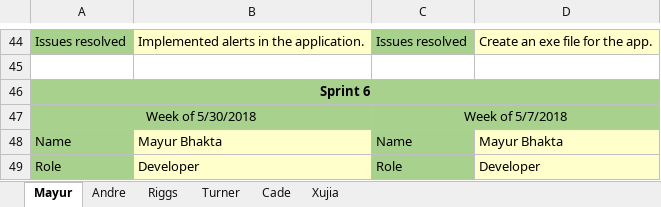
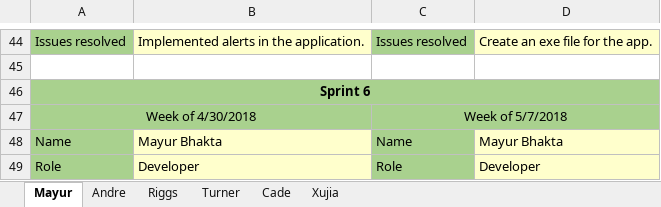
Before and after one commit to Airboy98/Software_Engineering_2_Project, an Excel workbook: documents/Deliverable_4/FlyingMongeese_Deliverable_4_Team_Member_Report.xlsx, sheet Mayur, drawn as a sheet; only a part is shown, gaps mark what is left out; values as stored, in another font and other column widths than the file's, no borders; the diff names each change by its address in the sheet, - before the commit and + after, or states it on an @@ line.

```diff
--- a/documents/Deliverable_4/FlyingMongeese_Deliverable_4_Team_Member_Report.xlsx (sheet Mayur)
+++ b/documents/Deliverable_4/FlyingMongeese_Deliverable_4_Team_Member_Report.xlsx (sheet Mayur)
-A47: Week of 5/30/2018
+A47: Week of 4/30/2018
```
Also changed, not shown: sheet Turner, sheet Cade, sheet Xujia, sheet Riggs, 1 other file.
